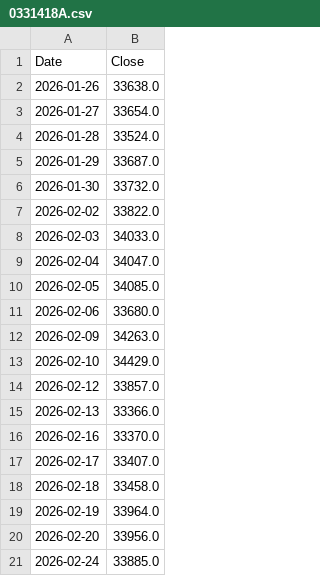
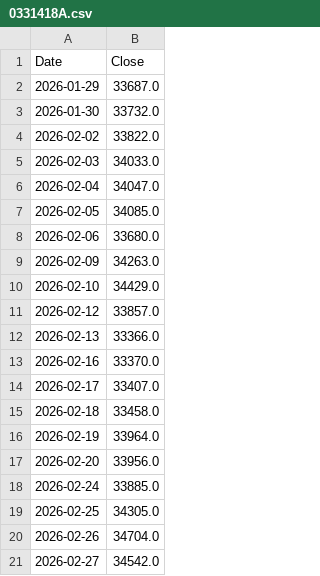
Before and after one commit to thcodexxxx/git, a CSV file: kabu/stock_data_cache/0331418A.csv, drawn as a sheet; removed rows and columns are numbered as before the commit, all else as after; the diff names each change by its address in the sheet, - before the commit and + after, or states it on an @@ line.

```diff
--- a/kabu/stock_data_cache/0331418A.csv
+++ b/kabu/stock_data_cache/0331418A.csv
-row 2: 2026-01-26 | 33638.0
-row 3: 2026-01-27 | 33654.0
-row 4: 2026-01-28 | 33524.0
+row 19: 2026-02-25 | 34305.0
+row 20: 2026-02-26 | 34704.0
+row 21: 2026-02-27 | 34542.0
```
Also changed, not shown: kabu/stock_data_cache/4731815C.csv, kabu/stock_data_cache/AJ311217.csv, 1 other file.
